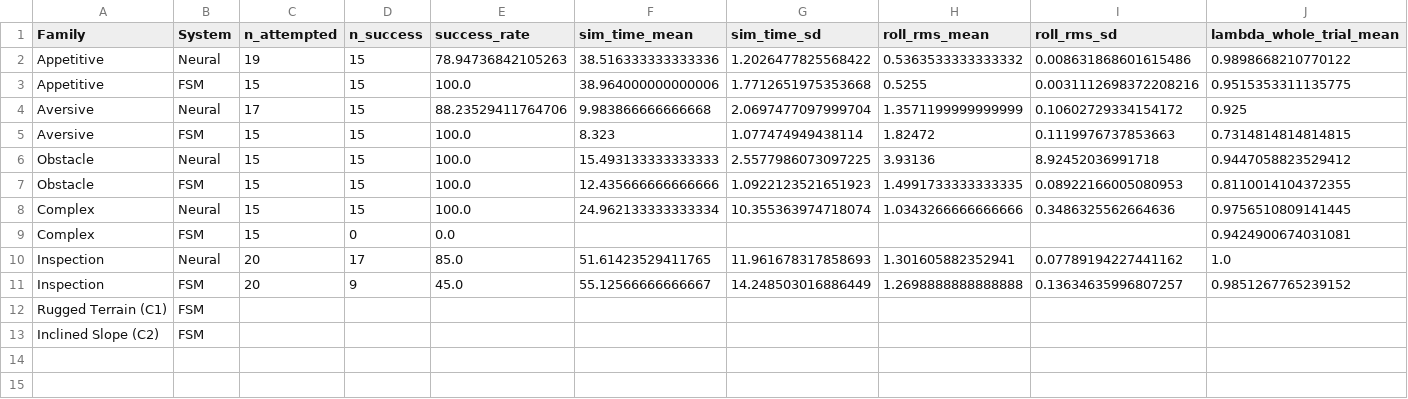
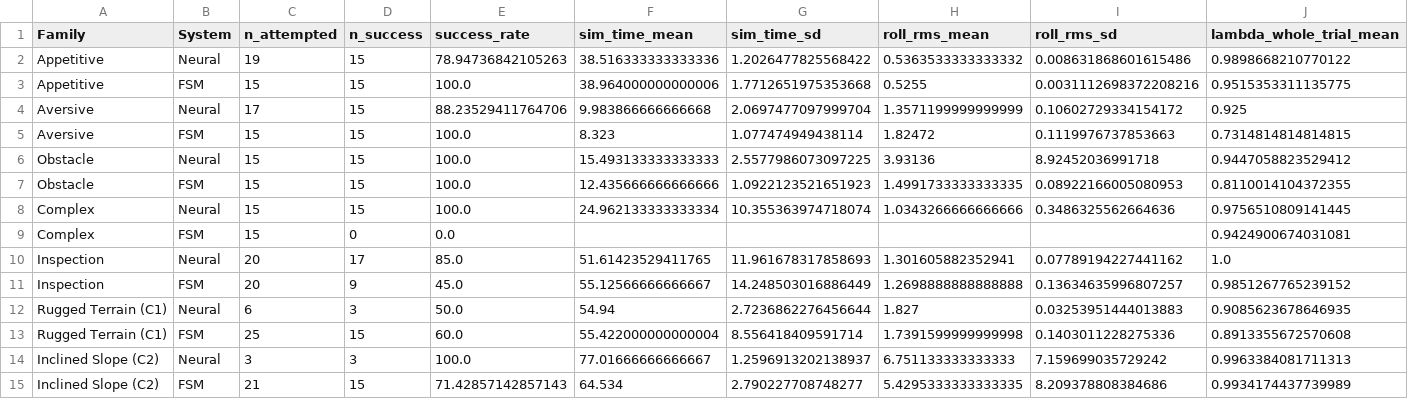
Before and after one commit to Deivs117/paper-revision, a CSV file: experiments/R2-02-fsm-baseline/output/table_master_comparison.csv, drawn as a sheet; only a part is shown; removed rows and columns are numbered as before the commit, all else as after; rows hold the shown columns only; the diff names each change by its address in the sheet, - before the commit and + after, or states it on an @@ line.

```diff
--- a/experiments/R2-02-fsm-baseline/output/table_master_comparison.csv
+++ b/experiments/R2-02-fsm-baseline/output/table_master_comparison.csv
-row 12: Rugged Terrain (C1) | FSM
-row 13: Inclined Slope (C2) | FSM
+row 12: Rugged Terrain (C1) | Neural | 6 | 3 | 50.0 | 54.94 | 2.7236862276456644 | 1.827 | 0.03253951444013883 | 0.9085623678646935
+row 13: Rugged Terrain (C1) | FSM | 25 | 15 | 60.0 | 55.422000000000004 | 8.556418409591714 | 1.7391599999999998 | 0.1403011228275336 | 0.8913355672570608
+row 14: Inclined Slope (C2) | Neural | 3 | 3 | 100.0 | 77.01666666666667 | 1.2596913202138937 | 6.751133333333333 | 7.159699035729242 | 0.9963384081711313
+row 15: Inclined Slope (C2) | FSM | 21 | 15 | 71.42857142857143 | 64.534 | 2.790227708748277 | 5.4295333333333335 | 8.209378808384686 | 0.9934174437739989
```
Also changed, not shown: 11 other files.
